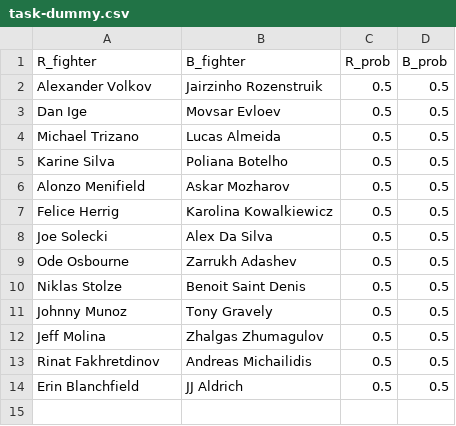
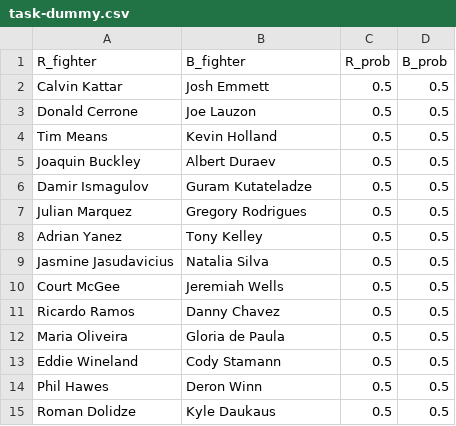
Before and after one commit to andrewritchie05/tiger-millionaire, a CSV file: data/kaggle_data/task-dummy.csv, drawn as a sheet.

```diff
--- a/data/kaggle_data/task-dummy.csv
+++ b/data/kaggle_data/task-dummy.csv
@@ -1,14 +1,15 @@
 R_fighter,B_fighter,R_prob,B_prob
-Alexander Volkov,Jairzinho Rozenstruik,0.5,0.5
-Dan Ige,Movsar Evloev,0.5,0.5
-Michael Trizano,Lucas Almeida,0.5,0.5
-Karine Silva,Poliana Botelho,0.5,0.5
-Alonzo Menifield,Askar Mozharov,0.5,0.5
-Felice Herrig,Karolina Kowalkiewicz,0.5,0.5
-Joe Solecki,Alex Da Silva,0.5,0.5
-Ode Osbourne,Zarrukh Adashev,0.5,0.5
-Niklas Stolze,Benoit Saint Denis,0.5,0.5
-Johnny Munoz,Tony Gravely,0.5,0.5
-Jeff Molina,Zhalgas Zhumagulov,0.5,0.5
-Rinat Fakhretdinov,Andreas Michailidis,0.5,0.5
-Erin Blanchfield,JJ Aldrich,0.5,0.5
+Calvin Kattar,Josh Emmett,0.5,0.5
+Donald Cerrone,Joe Lauzon,0.5,0.5
+Tim Means,Kevin Holland,0.5,0.5
+Joaquin Buckley,Albert Duraev,0.5,0.5
+Damir Ismagulov,Guram Kutateladze,0.5,0.5
+Julian Marquez,Gregory Rodrigues,0.5,0.5
+Adrian Yanez,Tony Kelley,0.5,0.5
+Jasmine Jasudavicius,Natalia Silva,0.5,0.5
+Court McGee,Jeremiah Wells,0.5,0.5
+Ricardo Ramos,Danny Chavez,0.5,0.5
+Maria Oliveira,Gloria de Paula,0.5,0.5
+Eddie Wineland,Cody Stamann,0.5,0.5
+Phil Hawes,Deron Winn,0.5,0.5
+Roman Dolidze,Kyle Daukaus,0.5,0.5
```
Also changed, not shown: data/kaggle_data/most-recent-event.csv, data/kaggle_data/upcoming-event.csv, 1 other file.
